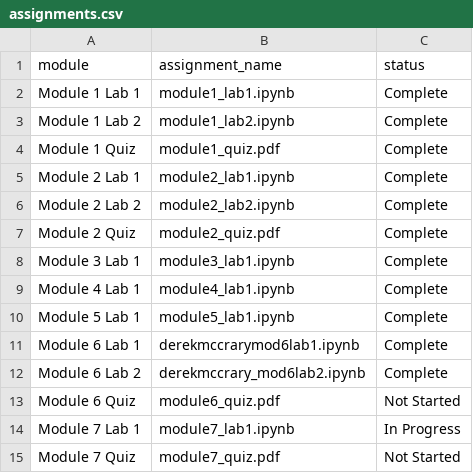
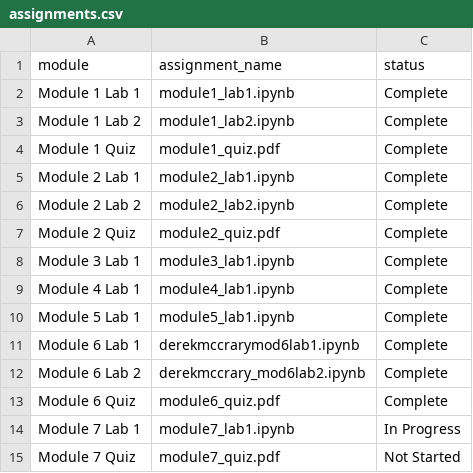
Before and after one commit to dmac90712/dmac90712.github.io, a CSV file: assignments.csv, drawn as a sheet.

Commit message:
Add Module 7 Lab 1 and mark Module 6 Quiz as complete

```diff
--- a/assignments.csv
+++ b/assignments.csv
@@ -12,3 +12,3 @@ Module 6 Lab 1,derekmccrarymod6lab1.ipynb,Complete
 Module 6 Lab 2,derekmccrary_mod6lab2.ipynb,Complete
-Module 6 Quiz,module6_quiz.pdf,Not Started
+Module 6 Quiz,module6_quiz.pdf,Complete
 Module 7 Lab 1,module7_lab1.ipynb,In Progress
```
Also changed, not shown: 1 other file.
